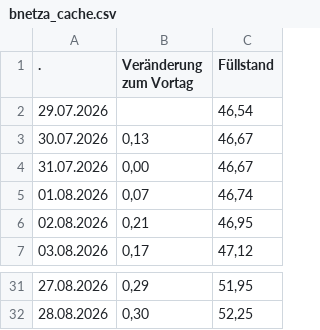
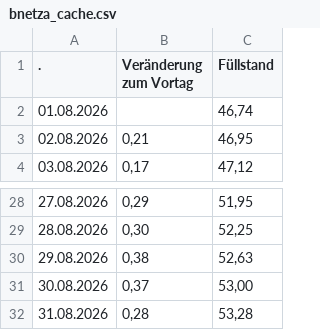
Before and after one commit to volzinnovation/de-gas-storage-tracker-bnetza, a CSV file: data/bnetza_cache.csv, drawn as a sheet; only a part is shown, gaps mark what is left out.

```diff
--- a/data/bnetza_cache.csv
+++ b/data/bnetza_cache.csv
@@ -1,6 +1,3 @@
                     .;Veränderung zum Vortag;Füllstand
-29.07.2026;;46,54
-30.07.2026;0,13;46,67
-31.07.2026;0,00;46,67
-01.08.2026;0,07;46,74
+01.08.2026;;46,74
 02.08.2026;0,21;46,95
@@ -32 +29,4 @@
 28.08.2026;0,30;52,25
+29.08.2026;0,38;52,63
+30.08.2026;0,37;53,00
+31.08.2026;0,28;53,28
```
Also changed, not shown: data/eu_storage.csv, data/gie_storage.csv, 2 other files.
